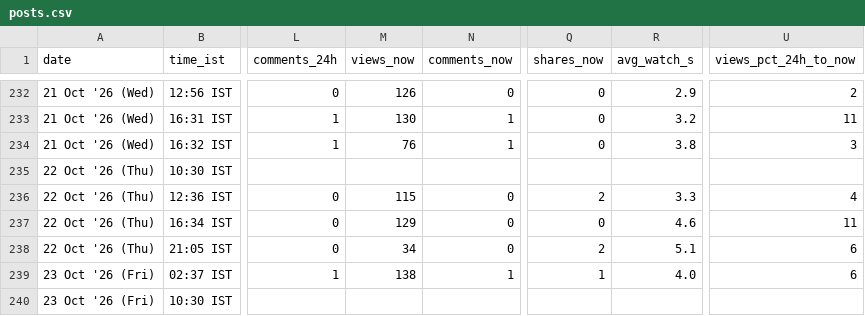
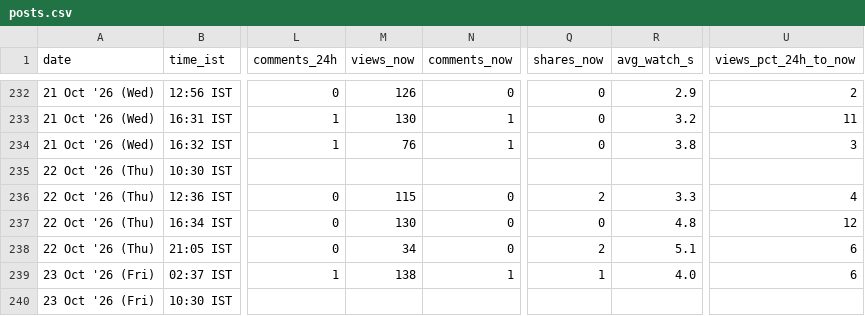
Before and after one commit to archit-akg13/architmittal.com, a CSV file: public/metrics/posts.csv, drawn as a sheet; only a part is shown, gaps mark what is left out; the diff names each change by its address in the sheet, - before the commit and + after, or states it on an @@ line.

```diff
--- a/public/metrics/posts.csv
+++ b/public/metrics/posts.csv
-M237 (views_now): 129
+M237 (views_now): 130
-R237 (avg_watch_s): 4.6
+R237 (avg_watch_s): 4.8
-U237 (views_pct_24h_to_now): 11
+U237 (views_pct_24h_to_now): 12
```
Also changed, not shown: public/metrics/daily.csv, public/metrics/status.csv.
